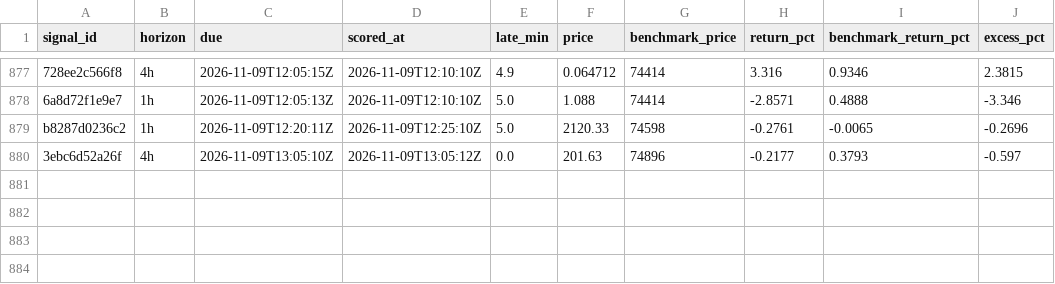
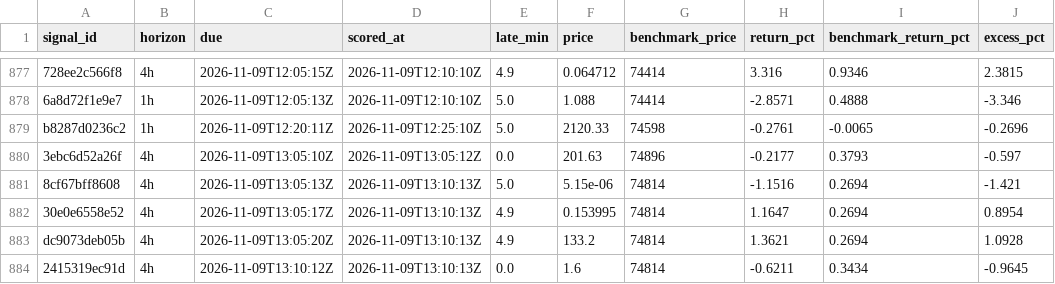
Before and after one commit to hpintojr/crypto-scanner, a CSV file: data/outcomes.csv, drawn as a sheet; only a part is shown, gaps mark what is left out; the diff names each change by its address in the sheet, - before the commit and + after, or states it on an @@ line.

```diff
--- a/data/outcomes.csv
+++ b/data/outcomes.csv
+row 881: 8cf67bff8608 | 4h | 2026-11-09T13:05:13Z | 2026-11-09T13:10:13Z | 5.0 | 5.15e-06 | 74814 | -1.1516 | 0.2694 | -1.421
+row 882: 30e0e6558e52 | 4h | 2026-11-09T13:05:17Z | 2026-11-09T13:10:13Z | 4.9 | 0.153995 | 74814 | 1.1647 | 0.2694 | 0.8954
+row 883: dc9073deb05b | 4h | 2026-11-09T13:05:20Z | 2026-11-09T13:10:13Z | 4.9 | 133.2 | 74814 | 1.3621 | 0.2694 | 1.0928
+row 884: 2415319ec91d | 4h | 2026-11-09T13:10:12Z | 2026-11-09T13:10:13Z | 0.0 | 1.6 | 74814 | -0.6211 | 0.3434 | -0.9645
```
Also changed, not shown: data/wallet-moves.csv, 6 other files.
